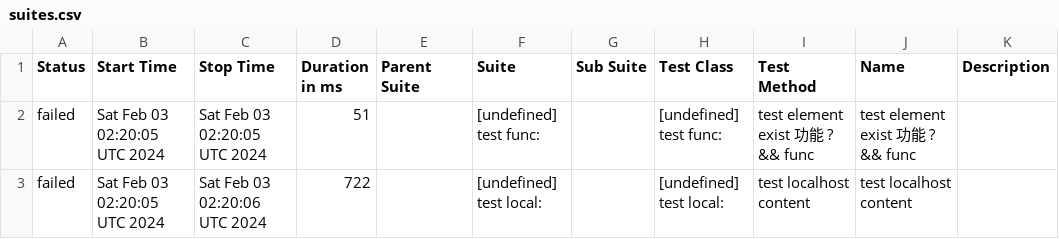
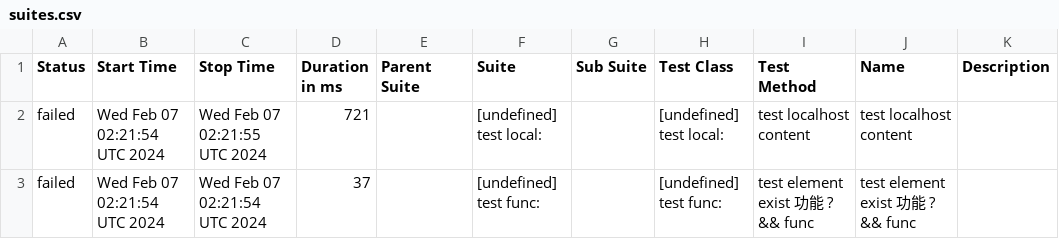
Before and after one commit to yusong-demo/integration-example, a CSV file: 8f90fc8115f9af156f193fa1d9f119c76fe99939/data/suites.csv, drawn as a sheet.

```diff
--- a/8f90fc8115f9af156f193fa1d9f119c76fe99939/data/suites.csv
+++ b/8f90fc8115f9af156f193fa1d9f119c76fe99939/data/suites.csv
@@ -1,3 +1,3 @@
 "Status","Start Time","Stop Time","Duration in ms","Parent Suite","Suite","Sub Suite","Test Class","Test Method","Name","Description"
-"failed","Sat Feb 03 02:20:05 UTC 2024","Sat Feb 03 02:20:05 UTC 2024","51","","[undefined] test func:","","[undefined] test func:","test element exist 功能 ? && func","test element exist 功能 ? && func",""
-"failed","Sat Feb 03 02:20:05 UTC 2024","Sat Feb 03 02:20:06 UTC 2024","722","","[undefined] test local:","","[undefined] test local:","test localhost content","test localhost content",""
+"failed","Wed Feb 07 02:21:54 UTC 2024","Wed Feb 07 02:21:55 UTC 2024","721","","[undefined] test local:","","[undefined] test local:","test localhost content","test localhost content",""
+"failed","Wed Feb 07 02:21:54 UTC 2024","Wed Feb 07 02:21:54 UTC 2024","37","","[undefined] test func:","","[undefined] test func:","test element exist 功能 ? && func","test element exist 功能 ? && func",""
```
Also changed, not shown: 23 other files.
